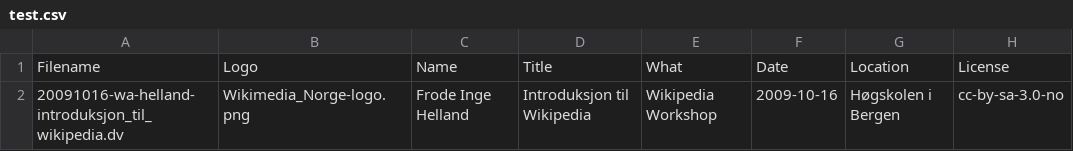
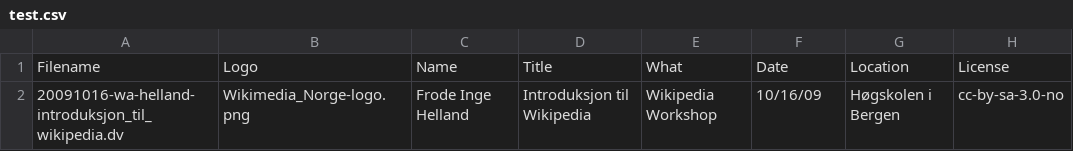
Before and after one commit to nuug/videogruppa, a CSV file: tools/test.csv, drawn as a sheet; only a part is shown; the diff names each change by its address in the sheet, - before the commit and + after, or states it on an @@ line.

```diff
--- a/tools/test.csv
+++ b/tools/test.csv
-F2: 2009-10-16
+F2: 10/16/09
```
Also changed, not shown: 7 other files.
